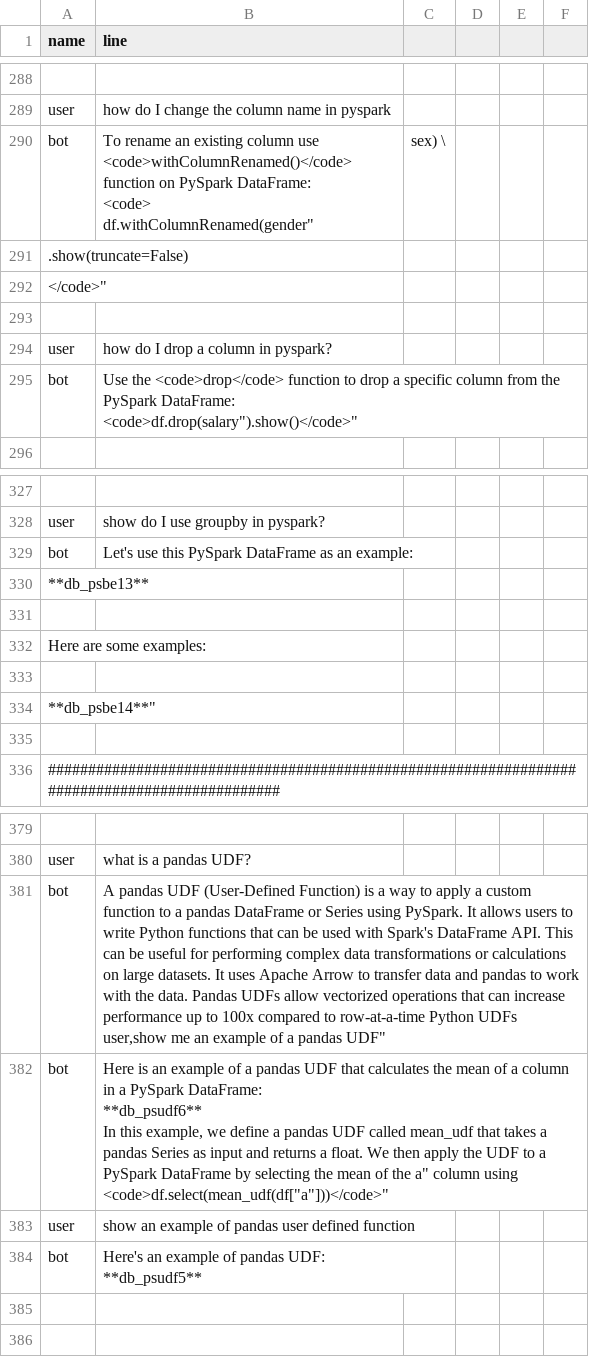
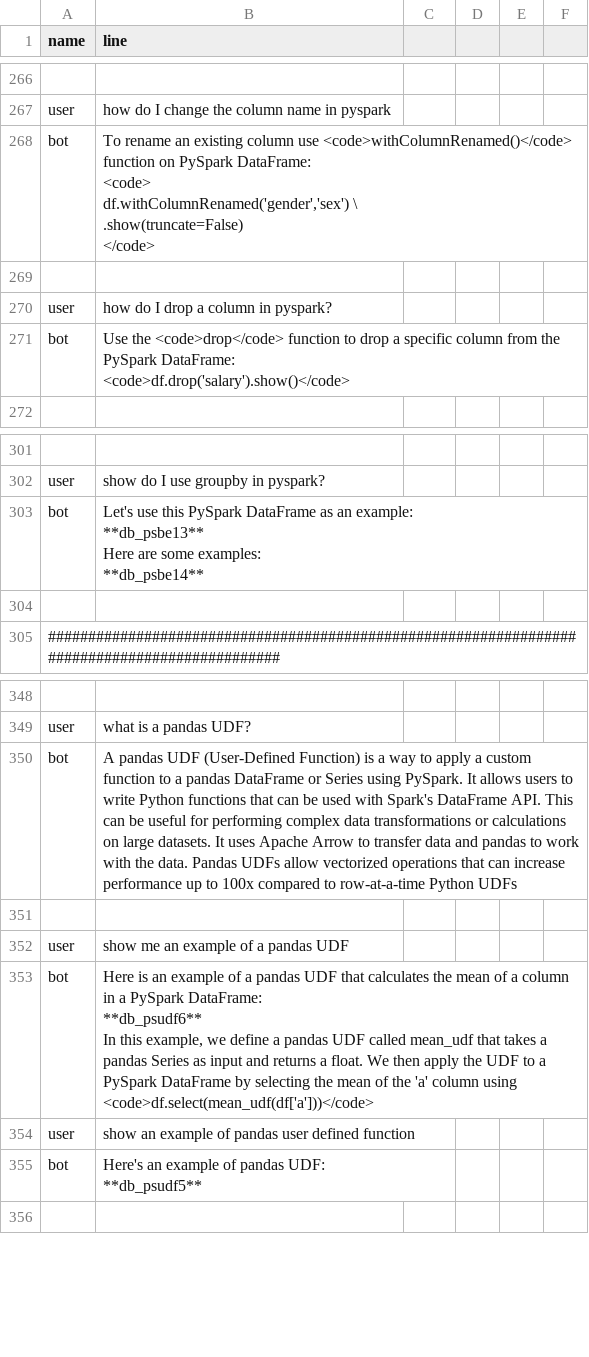
Before and after one commit to shtrausslearning/nlp, a CSV file: data/gen_dialogue_short.csv, drawn as a sheet; only a part is shown, gaps mark what is left out; removed rows and columns are numbered as before the commit, all else as after; ↵ is a line break in a cell; the diff covers the shown part only; the diff names each change by its address in the sheet, - before the commit and + after, or states it on an @@ line.

```diff
--- a/data/gen_dialogue_short.csv
+++ b/data/gen_dialogue_short.csv
-B268 (line): …DataFrame: ↵ <code> ↵ df.withColumnRenamed(gender"
+B268 (line): …DataFrame: ↵ <code> ↵ df.withColumnRenamed('gender','sex') \ ↵ .show(truncate=False) ↵ </code>
-C268: sex) \
+C268: (empty)
-row 291: .show(truncate=False)
-row 292: </code>"
-B271 (line): …PySpark DataFrame: ↵ <code>df.drop(salary").show()</code>"
+B271 (line): …PySpark DataFrame: ↵ <code>df.drop('salary').show()</code>
-B303 (line): …an example:
+B303 (line): …an example: ↵ **db_psbe13** ↵ Here are some examples: ↵ **db_psbe14**
-row 330: **db_psbe13**
-row 331: (empty)
-row 332: Here are some examples:
-row 333: (empty)
-row 334: **db_psbe14**"
-B350 (line): …Python UDFs ↵ user,show me an example of a pandas UDF"
+B350 (line): …Python UDFs
+row 351: (empty)
+row 352: user | show me an example of a pandas UDF
-B353 (line): …of the a" column using <code>df.select(mean_udf(df["a"]))</code>"
+B353 (line): …of the 'a' column using <code>df.select(mean_udf(df['a']))</code>
-row 385: (empty)
```
Also changed, not shown: 9 added rows, 55 removed rows and 26 edited cells elsewhere in this file.
